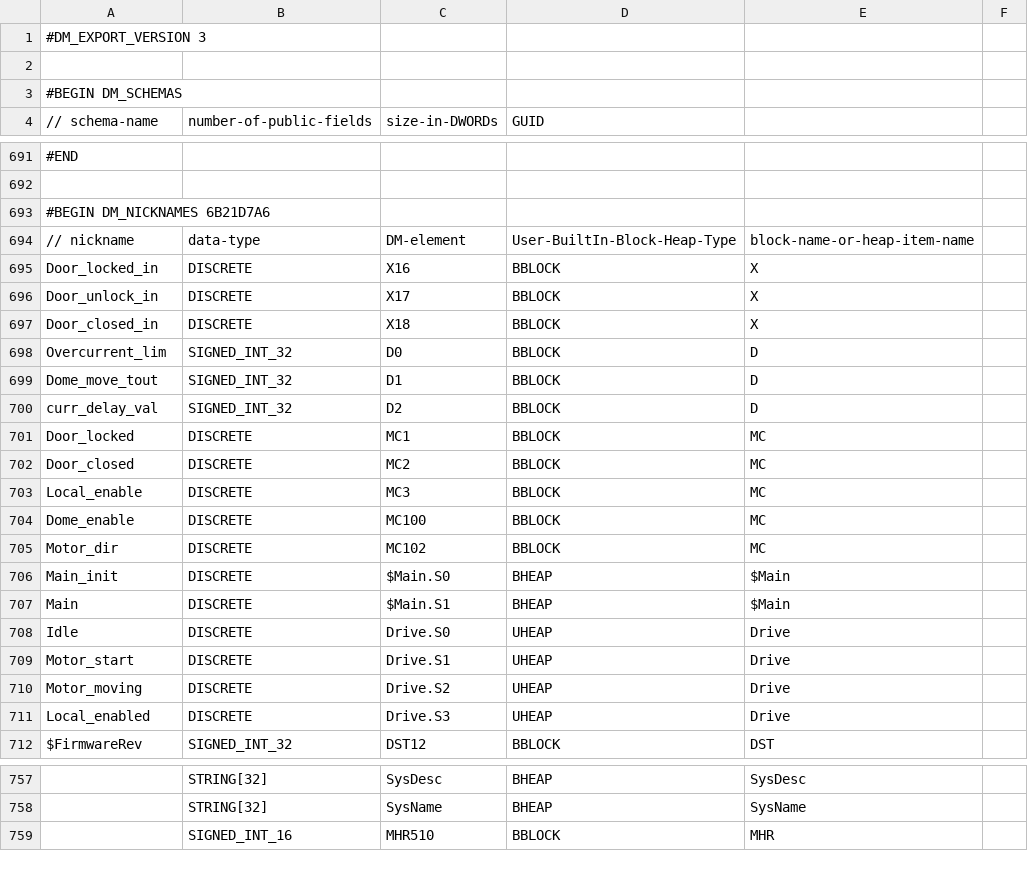
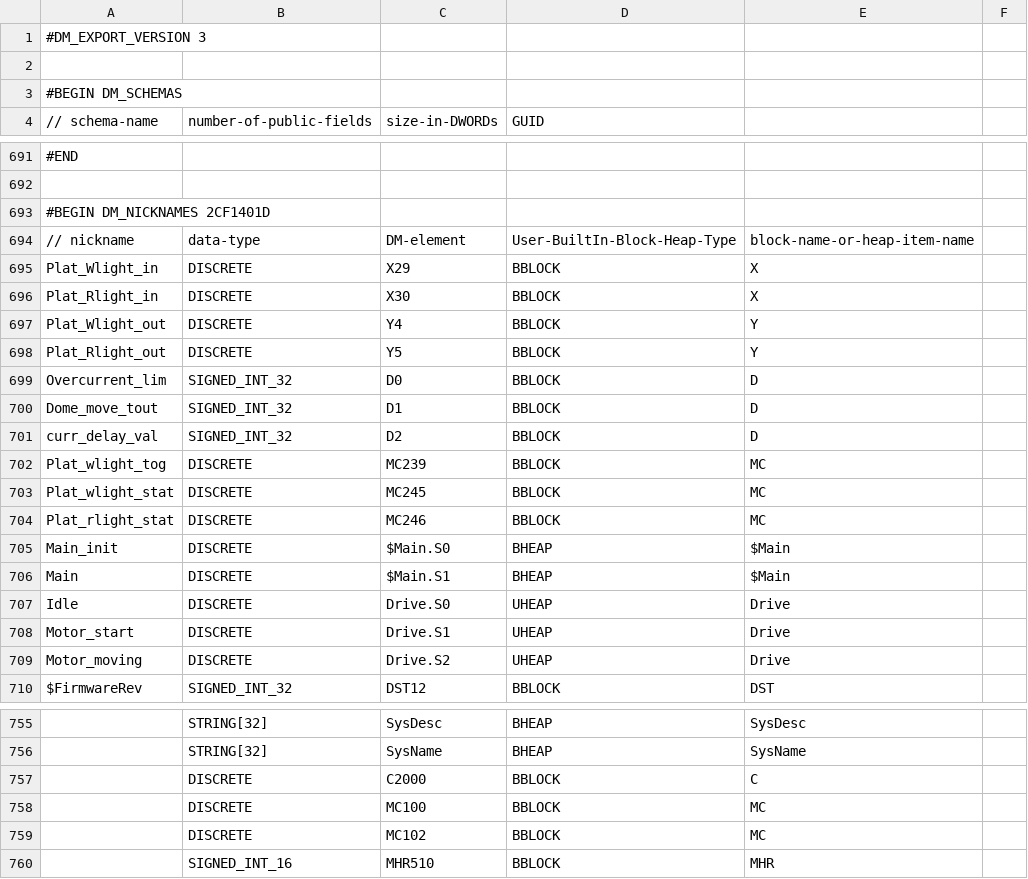
Before and after one commit to sdss/LVM_Enclosure_PLC, a CSV file: PLC code/LVM Simple_EXPORT_CMORE.csv, drawn as a sheet; only a part is shown, gaps mark what is left out; removed rows and columns are numbered as before the commit, all else as after; the diff covers the shown part only; the diff names each change by its address in the sheet, - before the commit and + after, or states it on an @@ line.

```diff
--- a/PLC code/LVM Simple_EXPORT_CMORE.csv
+++ b/PLC code/LVM Simple_EXPORT_CMORE.csv
-A693 (// schema-name): #BEGIN DM_NICKNAMES 6B21D7A6
+A693 (// schema-name): #BEGIN DM_NICKNAMES 2CF1401D
-A695 (// schema-name): Door_locked_in
+A695 (// schema-name): Plat_Wlight_in
-C695 (size-in-DWORDs): X16
+C695 (size-in-DWORDs): X29
-A696 (// schema-name): Door_unlock_in
+A696 (// schema-name): Plat_Rlight_in
-C696 (size-in-DWORDs): X17
+C696 (size-in-DWORDs): X30
-row 697: Door_closed_in | DISCRETE | X18 | BBLOCK | X
+row 697: Plat_Wlight_out | DISCRETE | Y4 | BBLOCK | Y
+row 698: Plat_Rlight_out | DISCRETE | Y5 | BBLOCK | Y
-row 701: Door_locked | DISCRETE | MC1 | BBLOCK | MC
-A702 (// schema-name): Door_closed
+A702 (// schema-name): Plat_wlight_tog
-C702 (size-in-DWORDs): MC2
+C702 (size-in-DWORDs): MC239
-A703 (// schema-name): Local_enable
+A703 (// schema-name): Plat_wlight_stat
-C703 (size-in-DWORDs): MC3
+C703 (size-in-DWORDs): MC245
-row 704: Dome_enable | DISCRETE | MC100 | BBLOCK | MC
-A704 (// schema-name): Motor_dir
+A704 (// schema-name): Plat_rlight_stat
-C704 (size-in-DWORDs): MC102
+C704 (size-in-DWORDs): MC246
-row 711: Local_enabled | DISCRETE | Drive.S3 | UHEAP | Drive
+row 757:  | DISCRETE | C2000 | BBLOCK | C
+row 758:  | DISCRETE | MC100 | BBLOCK | MC
+row 759:  | DISCRETE | MC102 | BBLOCK | MC
```
Also changed, not shown: 1 added row and 2 edited cells elsewhere in this file, 4 other files.
